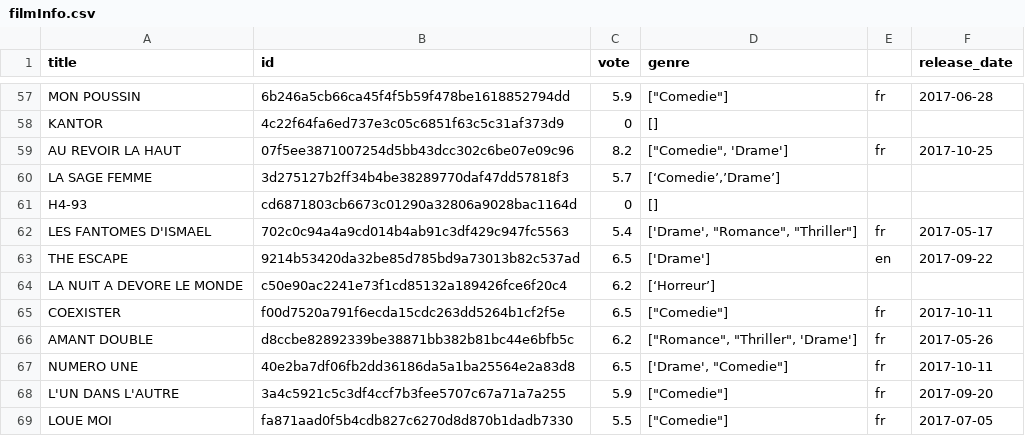
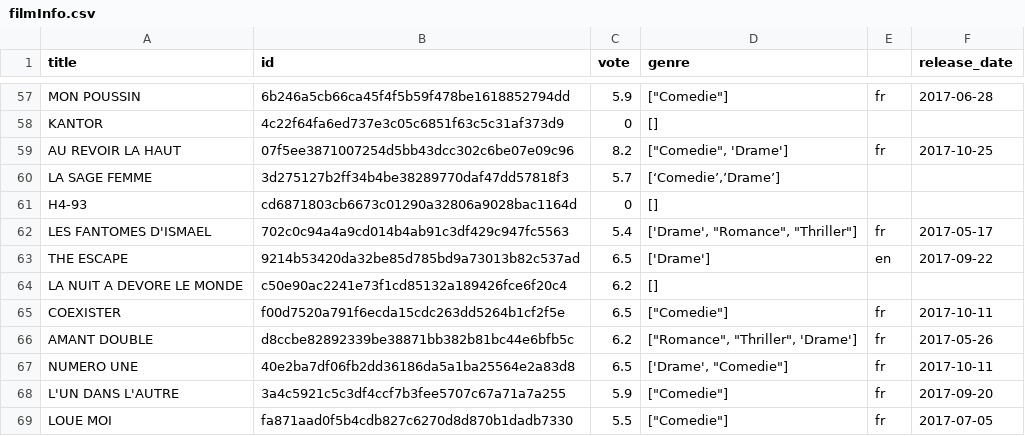
Before and after one commit to riff4/parisLumiere, a CSV file: filmInfo.csv, drawn as a sheet; only a part is shown, gaps mark what is left out.

Commit message:
Suppression du terme Horreur et reCréation des JSON.

```diff
--- a/filmInfo.csv
+++ b/filmInfo.csv
@@ -63,3 +63,3 @@ LES FANTOMES D'ISMAEL,702c0c94a4a9cd014b4ab91c3df429c947fc5563,5.4,"['Drame', ""
 THE ESCAPE,9214b53420da32be85d785bd9a73013b82c537ad,6.5,['Drame'],en,2017-09-22
-LA NUIT A DEVORE LE MONDE,c50e90ac2241e73f1cd85132a189426fce6f20c4,6.2,[‘Horreur’],,
+LA NUIT A DEVORE LE MONDE,c50e90ac2241e73f1cd85132a189426fce6f20c4,6.2,[],,
 COEXISTER,f00d7520a791f6ecda15cdc263dd5264b1cf2f5e,6.5,"[""Comedie""]",fr,2017-10-11
```
Also changed, not shown: 2 other files.
